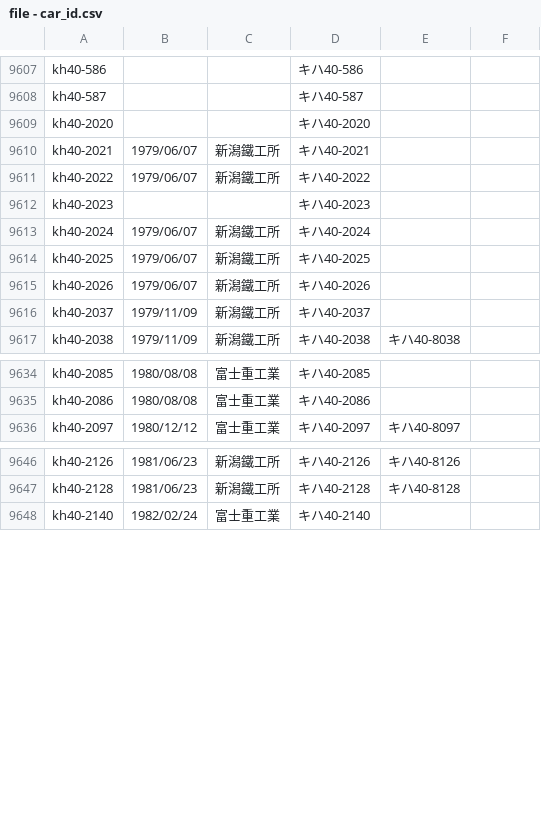
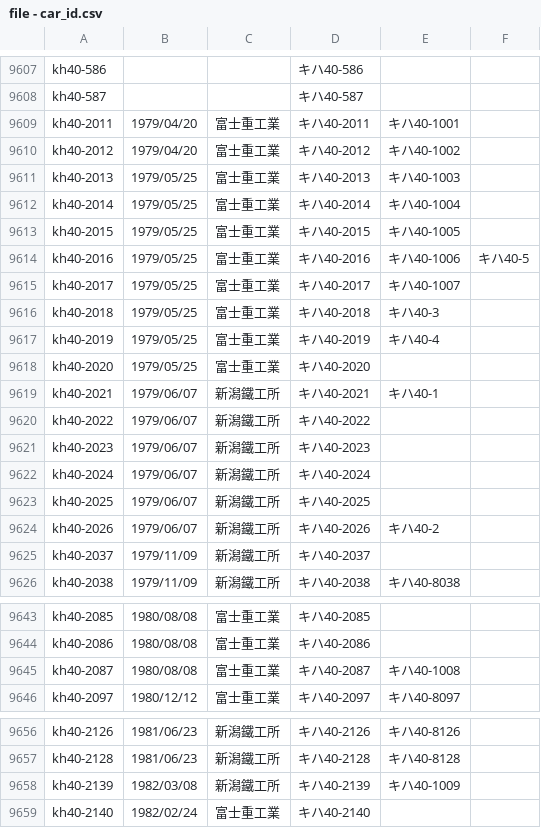
Before and after one commit to aqua-2857/formation-test, a CSV file: file - car_id.csv, drawn as a sheet; only a part is shown, gaps mark what is left out.

```diff
--- a/file - car_id.csv
+++ b/file - car_id.csv
@@ -9608,9 +9608,18 @@ kh40-586,,,キハ40-586,,
 kh40-587,,,キハ40-587,,
-kh40-2020,,,キハ40-2020,,
-kh40-2021,1979/06/07,新潟鐵工所,キハ40-2021,,
+kh40-2011,1979/04/20,富士重工業,キハ40-2011,キハ40-1001,
+kh40-2012,1979/04/20,富士重工業,キハ40-2012,キハ40-1002,
+kh40-2013,1979/05/25,富士重工業,キハ40-2013,キハ40-1003,
+kh40-2014,1979/05/25,富士重工業,キハ40-2014,キハ40-1004,
+kh40-2015,1979/05/25,富士重工業,キハ40-2015,キハ40-1005,
+kh40-2016,1979/05/25,富士重工業,キハ40-2016,キハ40-1006,キハ40-5
+kh40-2017,1979/05/25,富士重工業,キハ40-2017,キハ40-1007,
+kh40-2018,1979/05/25,富士重工業,キハ40-2018,キハ40-3,
+kh40-2019,1979/05/25,富士重工業,キハ40-2019,キハ40-4,
+kh40-2020,1979/05/25,富士重工業,キハ40-2020,,
+kh40-2021,1979/06/07,新潟鐵工所,キハ40-2021,キハ40-1,
 kh40-2022,1979/06/07,新潟鐵工所,キハ40-2022,,
-kh40-2023,,,キハ40-2023,,
+kh40-2023,1979/06/07,新潟鐵工所,キハ40-2023,,
 kh40-2024,1979/06/07,新潟鐵工所,キハ40-2024,,
 kh40-2025,1979/06/07,新潟鐵工所,キハ40-2025,,
-kh40-2026,1979/06/07,新潟鐵工所,キハ40-2026,,
+kh40-2026,1979/06/07,新潟鐵工所,キハ40-2026,キハ40-2,
 kh40-2037,1979/11/09,新潟鐵工所,キハ40-2037,,
@@ -9635,2 +9644,3 @@ kh40-2085,1980/08/08,富士重工業,キハ40-2085,,
 kh40-2086,1980/08/08,富士重工業,キハ40-2086,,
+kh40-2087,1980/08/08,富士重工業,キハ40-2087,キハ40-1008,
 kh40-2097,1980/12/12,富士重工業,キハ40-2097,キハ40-8097,
@@ -9647,2 +9657,3 @@ kh40-2126,1981/06/23,新潟鐵工所,キハ40-2126,キハ40-8126,
 kh40-2128,1981/06/23,新潟鐵工所,キハ40-2128,キハ40-8128,
+kh40-2139,1982/03/08,新潟鐵工所,キハ40-2139,キハ40-1009,
 kh40-2140,1982/02/24,富士重工業,キハ40-2140,,
```
Also changed, not shown: 2 other files.
